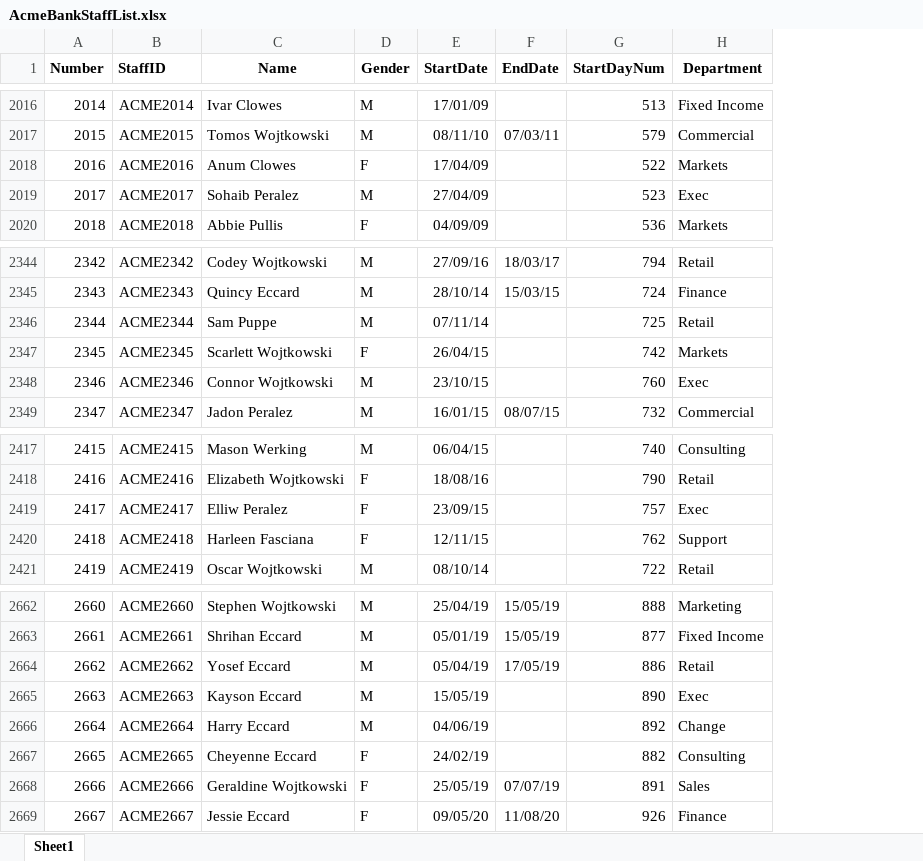
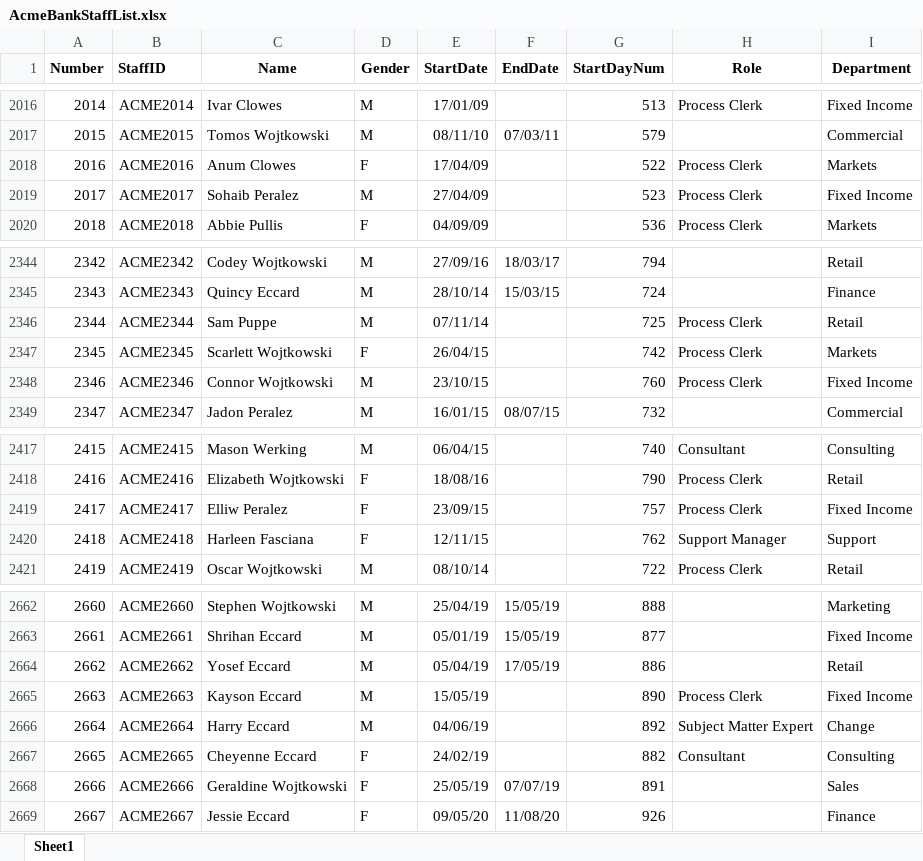
Before and after one commit to MrTomKimber/kgontologies, an Excel workbook: data/AcmeBankStaffList.xlsx, sheet Sheet1, drawn as a sheet; only a part is shown, gaps mark what is left out; values as stored, in another font and other column widths than the file's, no borders; charts and pictures not drawn; addresses are those after the commit; the diff covers the shown part only; the diff names each change by its address in the sheet, - before the commit and + after, or states it on an @@ line.

```diff
--- a/data/AcmeBankStaffList.xlsx (sheet Sheet1)
+++ b/data/AcmeBankStaffList.xlsx (sheet Sheet1)
+column H (Role), rows 2016-2020: Process Clerk |  | Process Clerk | Process Clerk | Process Clerk; rows 2346-2348: all Process Clerk; rows 2417-2421: Consultant | Process Clerk | Process Clerk | Support Manager | Process Clerk; rows 2665-2667: Process Clerk | Subject Matter Expert | Consultant
-I2019 (Department): Exec
+I2019 (Department): Fixed Income
-I2348 (Department): Exec
+I2348 (Department): Fixed Income
-I2419 (Department): Exec
+I2419 (Department): Fixed Income
-I2665 (Department): Exec
+I2665 (Department): Fixed Income
```
Also changed, not shown: 5 edited cells elsewhere in this sheet, 4 other files.
